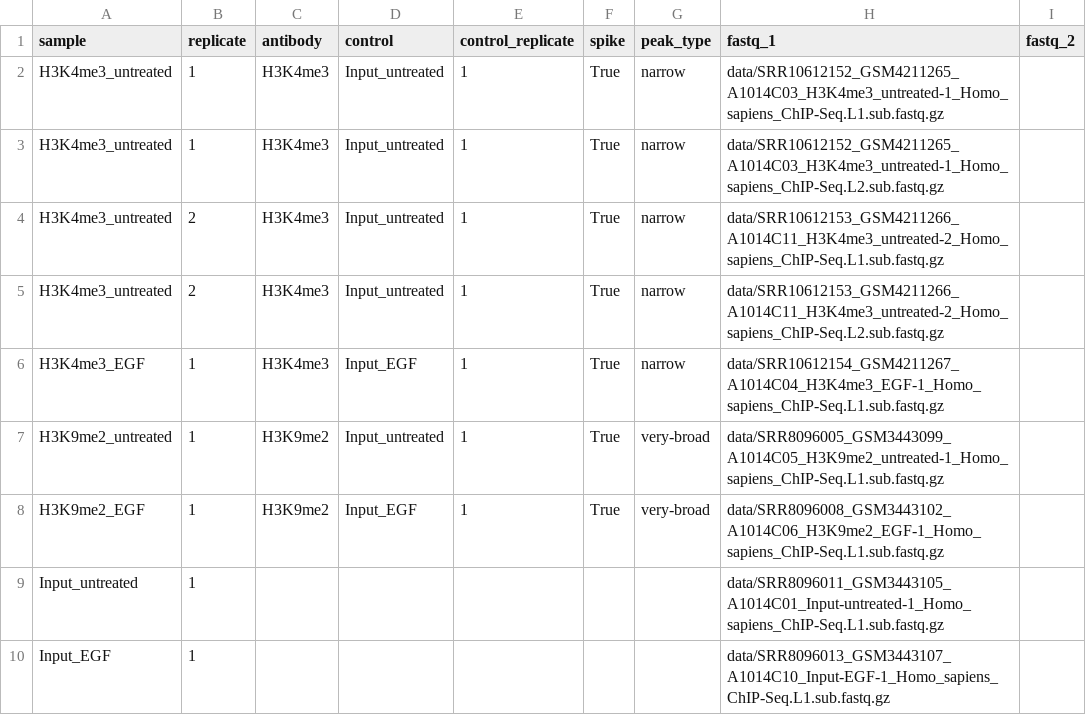
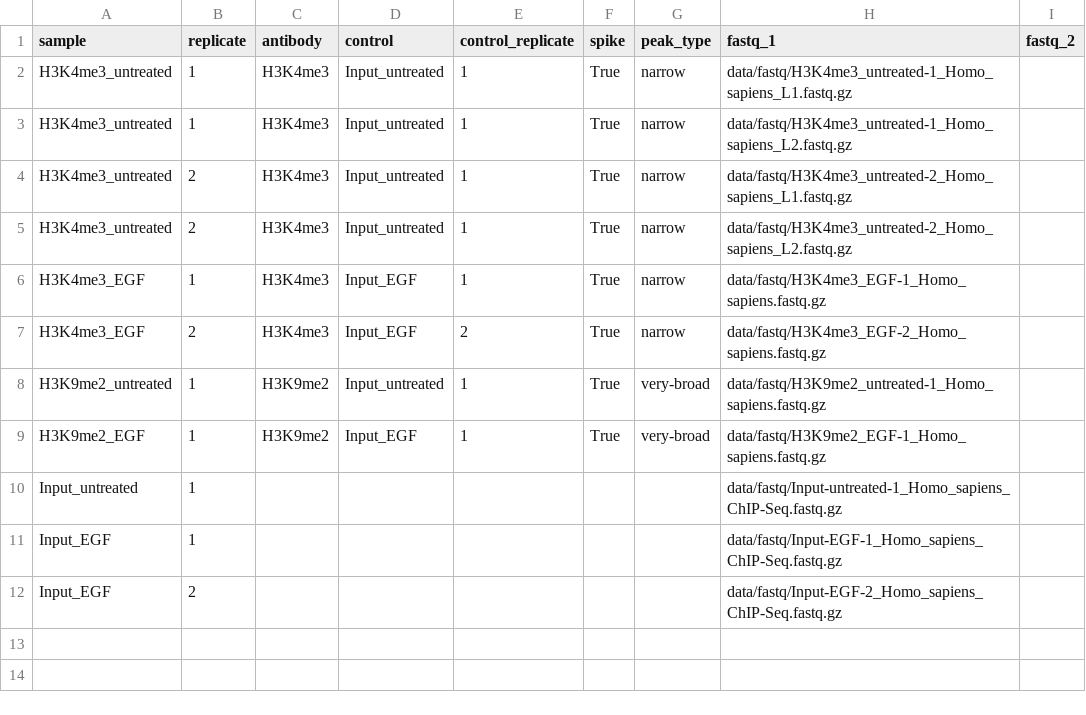
Before and after one commit to DavideBrex/SpikeFlow, a CSV file: .test/config/samples_sheet.csv, drawn as a sheet.

Commit message:
test small genome

```diff
--- a/.test/config/samples_sheet.csv
+++ b/.test/config/samples_sheet.csv
@@ -1,10 +1,12 @@
 sample,replicate,antibody,control,control_replicate,spike,peak_type,fastq_1,fastq_2
-H3K4me3_untreated,1,H3K4me3,Input_untreated,1,True,narrow,data/SRR10612152_GSM4211265_A1014C03_H3K4me3_untreated-1_Homo_sapiens_ChIP-Seq.L1.sub.fastq.gz,
-H3K4me3_untreated,1,H3K4me3,Input_untreated,1,True,narrow,data/SRR10612152_GSM4211265_A1014C03_H3K4me3_untreated-1_Homo_sapiens_ChIP-Seq.L2.sub.fastq.gz,
-H3K4me3_untreated,2,H3K4me3,Input_untreated,1,True,narrow,data/SRR10612153_GSM4211266_A1014C11_H3K4me3_untreated-2_Homo_sapiens_ChIP-Seq.L1.sub.fastq.gz,
-H3K4me3_untreated,2,H3K4me3,Input_untreated,1,True,narrow,data/SRR10612153_GSM4211266_A1014C11_H3K4me3_untreated-2_Homo_sapiens_ChIP-Seq.L2.sub.fastq.gz,
-H3K4me3_EGF,1,H3K4me3,Input_EGF,1,True,narrow,data/SRR10612154_GSM4211267_A1014C04_H3K4me3_EGF-1_Homo_sapiens_ChIP-Seq.L1.sub.fastq.gz,
-H3K9me2_untreated,1,H3K9me2,Input_untreated,1,True,very-broad,data/SRR8096005_GSM3443099_A1014C05_H3K9me2_untreated-1_Homo_sapiens_ChIP-Seq.L1.sub.fastq.gz,
-H3K9me2_EGF,1,H3K9me2,Input_EGF,1,True,very-broad,data/SRR8096008_GSM3443102_A1014C06_H3K9me2_EGF-1_Homo_sapiens_ChIP-Seq.L1.sub.fastq.gz,
-Input_untreated,1,,,,,,data/SRR8096011_GSM3443105_A1014C01_Input-untreated-1_Homo_sapiens_ChIP-Seq.L1.sub.fastq.gz,
-Input_EGF,1,,,,,,data/SRR8096013_GSM3443107_A1014C10_Input-EGF-1_Homo_sapiens_ChIP-Seq.L1.sub.fastq.gz,
+H3K4me3_untreated,1,H3K4me3,Input_untreated,1,True,narrow,data/fastq/H3K4me3_untreated-1_Homo_sapiens_L1.fastq.gz,
+H3K4me3_untreated,1,H3K4me3,Input_untreated,1,True,narrow,data/fastq/H3K4me3_untreated-1_Homo_sapiens_L2.fastq.gz,
+H3K4me3_untreated,2,H3K4me3,Input_untreated,1,True,narrow,data/fastq/H3K4me3_untreated-2_Homo_sapiens_L1.fastq.gz,
+H3K4me3_untreated,2,H3K4me3,Input_untreated,1,True,narrow,data/fastq/H3K4me3_untreated-2_Homo_sapiens_L2.fastq.gz,
+H3K4me3_EGF,1,H3K4me3,Input_EGF,1,True,narrow,data/fastq/H3K4me3_EGF-1_Homo_sapiens.fastq.gz,
+H3K4me3_EGF,2,H3K4me3,Input_EGF,2,True,narrow,data/fastq/H3K4me3_EGF-2_Homo_sapiens.fastq.gz,
+H3K9me2_untreated,1,H3K9me2,Input_untreated,1,True,very-broad,data/fastq/H3K9me2_untreated-1_Homo_sapiens.fastq.gz,
+H3K9me2_EGF,1,H3K9me2,Input_EGF,1,True,very-broad,data/fastq/H3K9me2_EGF-1_Homo_sapiens.fastq.gz,
+Input_untreated,1,,,,,,data/fastq/Input-untreated-1_Homo_sapiens_ChIP-Seq.fastq.gz,
+Input_EGF,1,,,,,,data/fastq/Input-EGF-1_Homo_sapiens_ChIP-Seq.fastq.gz,
+Input_EGF,2,,,,,,data/fastq/Input-EGF-2_Homo_sapiens_ChIP-Seq.fastq.gz,
```
Also changed, not shown: 37 other files.
